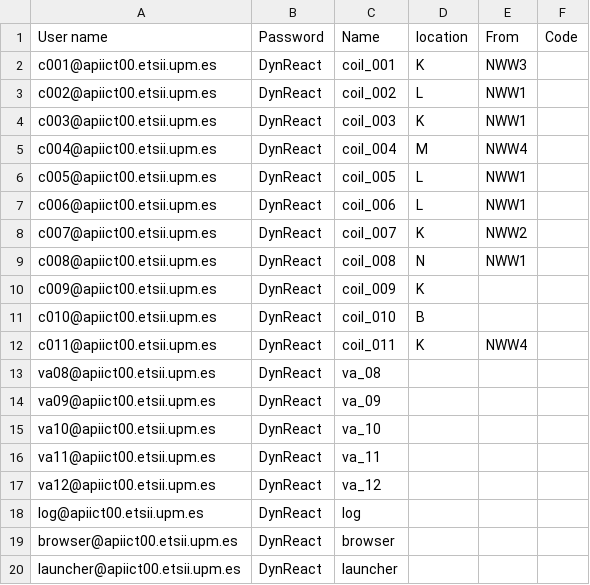
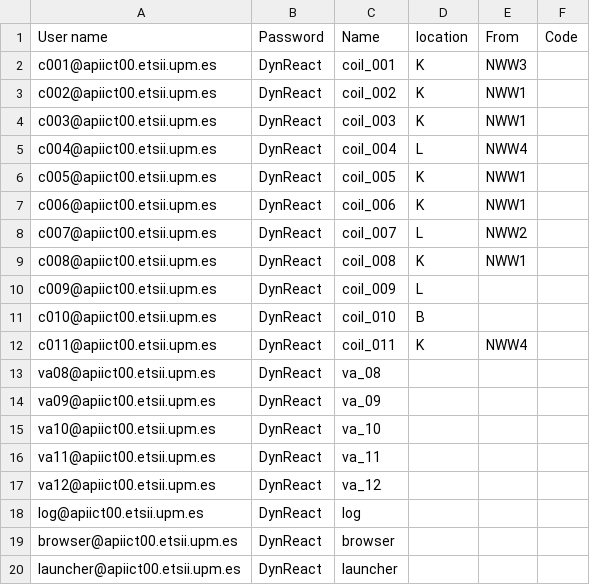
Before and after one commit to jcollado7/DynReactProject, a CSV file: agents.csv, drawn as a sheet.

Commit message:
Update agents.csv

```diff
--- a/agents.csv
+++ b/agents.csv
@@ -2,10 +2,10 @@ User name,Password,Name,location,From,Code
 c001@apiict00.etsii.upm.es,DynReact,coil_001,K,NWW3,
-c002@apiict00.etsii.upm.es,DynReact,coil_002,L,NWW1,
+c002@apiict00.etsii.upm.es,DynReact,coil_002,K,NWW1,
 c003@apiict00.etsii.upm.es,DynReact,coil_003,K,NWW1,
-c004@apiict00.etsii.upm.es,DynReact,coil_004, M,NWW4,
-c005@apiict00.etsii.upm.es,DynReact,coil_005, L,NWW1,
-c006@apiict00.etsii.upm.es,DynReact,coil_006,L,NWW1,
-c007@apiict00.etsii.upm.es,DynReact,coil_007,K,NWW2,
-c008@apiict00.etsii.upm.es,DynReact,coil_008,N,NWW1,
-c009@apiict00.etsii.upm.es,DynReact,coil_009,K,,
+c004@apiict00.etsii.upm.es,DynReact,coil_004,L,NWW4,
+c005@apiict00.etsii.upm.es,DynReact,coil_005,K,NWW1,
+c006@apiict00.etsii.upm.es,DynReact,coil_006,K,NWW1,
+c007@apiict00.etsii.upm.es,DynReact,coil_007,L,NWW2,
+c008@apiict00.etsii.upm.es,DynReact,coil_008,K,NWW1,
+c009@apiict00.etsii.upm.es,DynReact,coil_009,L,,
 c010@apiict00.etsii.upm.es,DynReact,coil_010,B,,
```
